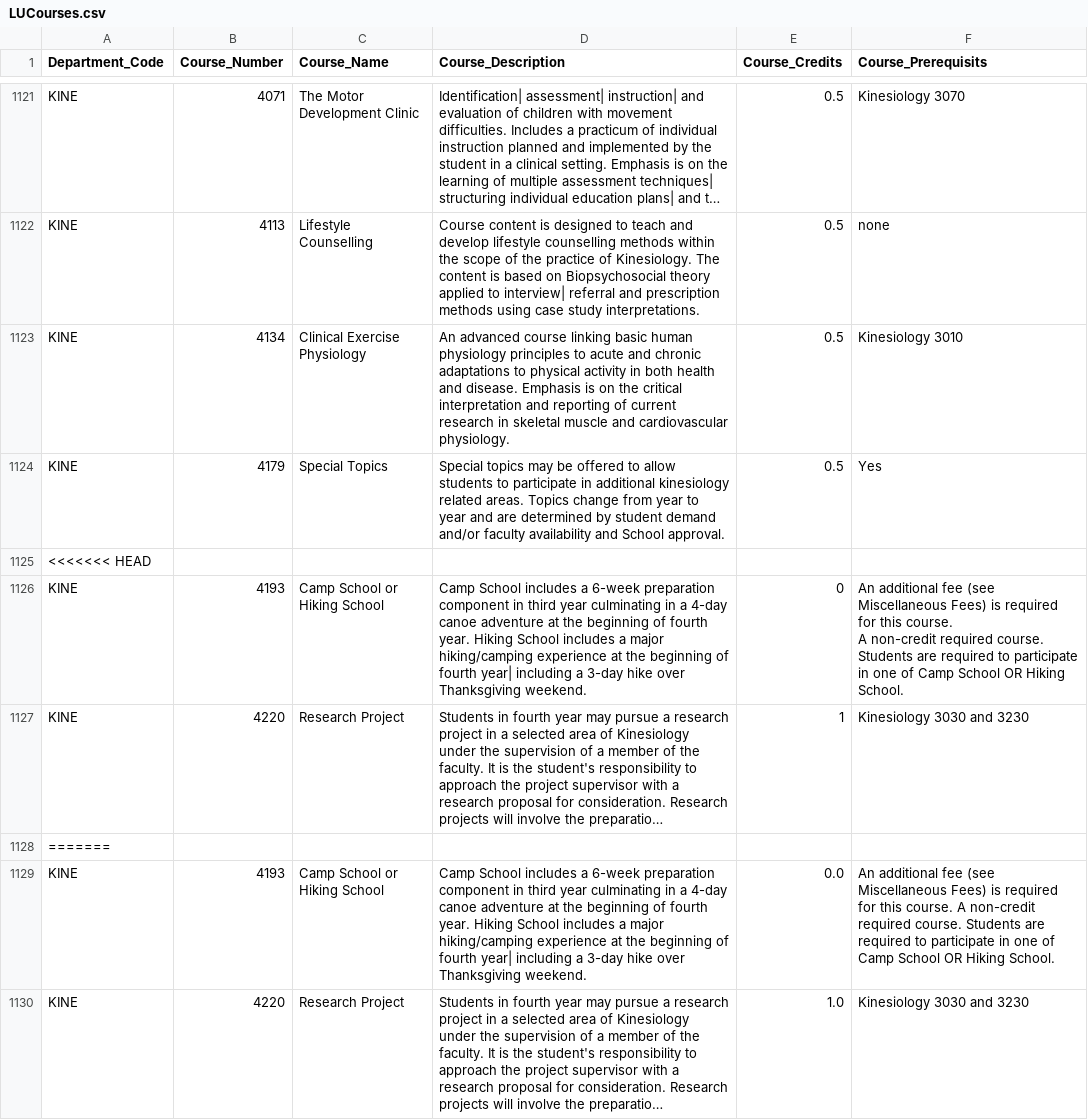
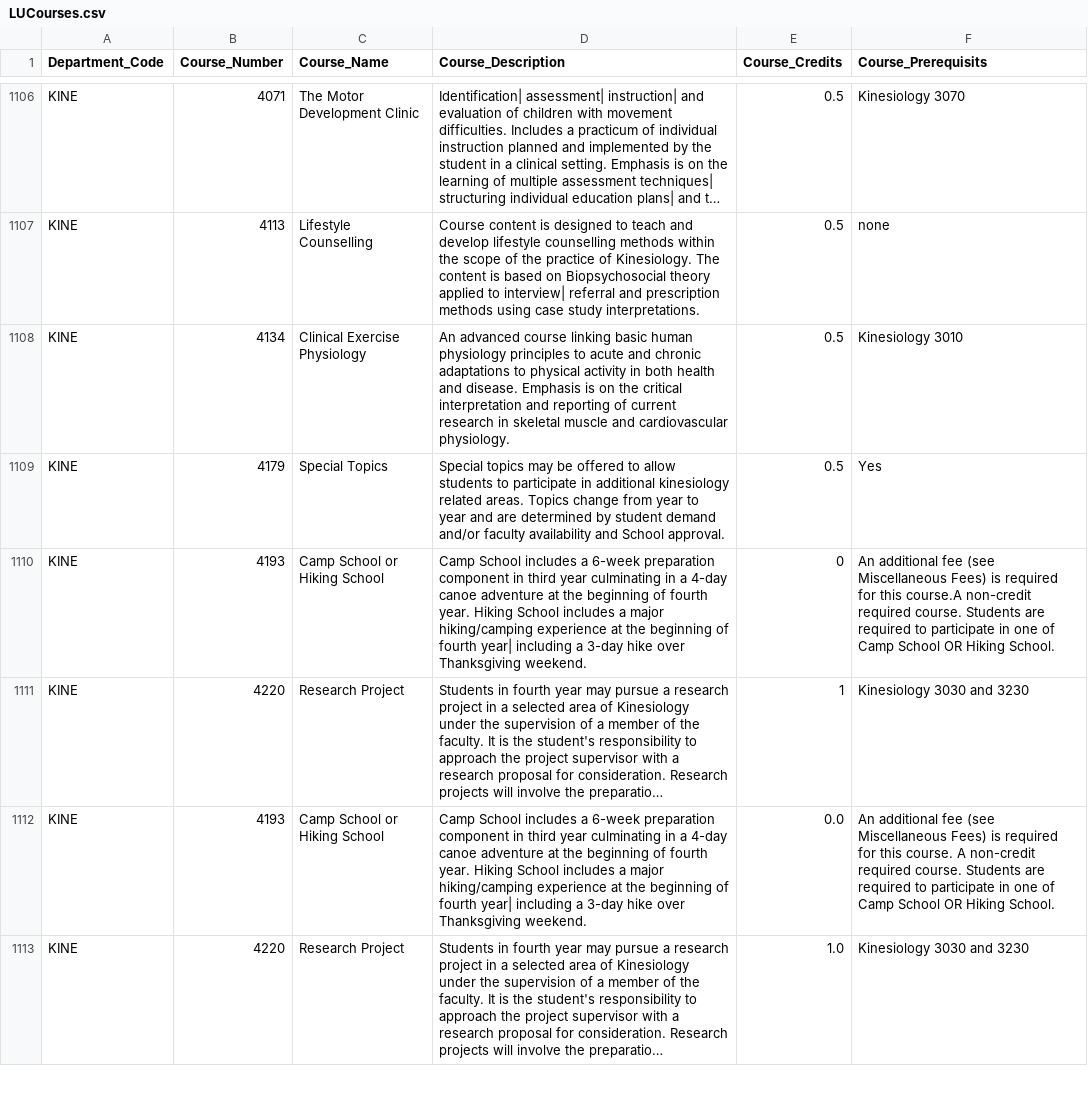
Before and after one commit to LakeheadUComputerScienceSociety/degree-auditor, a CSV file: Scrapers/LUCourses.csv, drawn as a sheet; only a part is shown, gaps mark what is left out; long unchanged cells end in …; removed rows and columns are numbered as before the commit, all else as after; ↵ is a line break in a cell; the diff covers the shown part only; the diff names each change by its address in the sheet, - before the commit and + after, or states it on an @@ line.

Commit message:
fix

```diff
--- a/Scrapers/LUCourses.csv
+++ b/Scrapers/LUCourses.csv
-row 1125: <<<<<<< HEAD
-F1110 (Course_Prerequisits): …for this course. ↵ A non-credit required…
+F1110 (Course_Prerequisits): …for this course.A non-credit required…
-row 1128: =======
```
Also changed, not shown: 28 removed rows and 3 edited cells elsewhere in this file.
